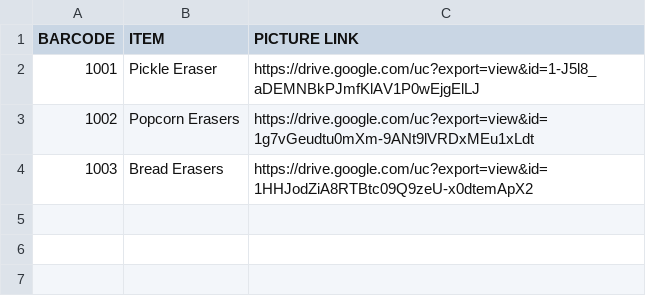
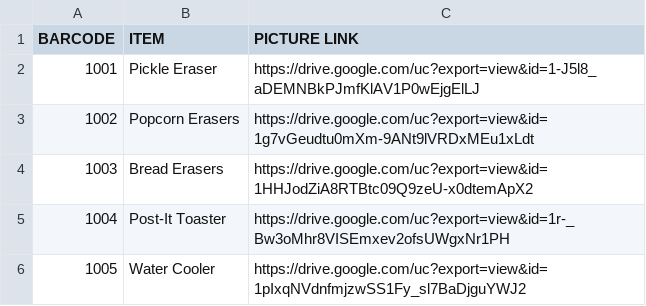
Before and after one commit to MohsinUddinAbir/qr-reward, a CSV file: public/barcode.csv, drawn as a sheet; the diff names each change by its address in the sheet, - before the commit and + after, or states it on an @@ line.

Commit message:
Update

```diff
--- a/public/barcode.csv
+++ b/public/barcode.csv
+row 5: 1004 | Post-It Toaster | https://drive.google.com/uc?export=view&id=1r-_Bw3oMhr8VISEmxev2ofsUWgxNr1PH
+row 6: 1005 | Water Cooler | https://drive.google.com/uc?export=view&id=1pIxqNVdnfmjzwSS1Fy_sl7BaDjguYWJ2
```
